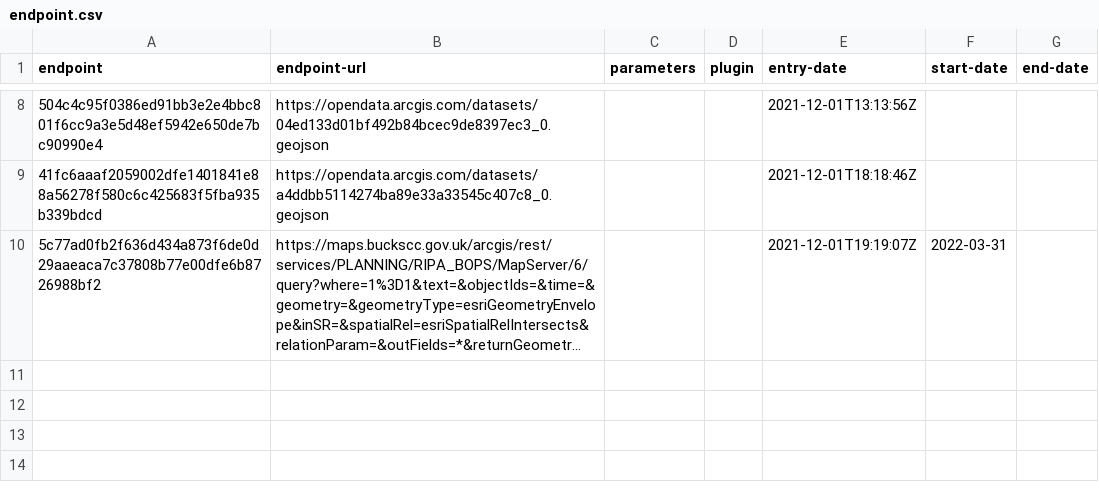
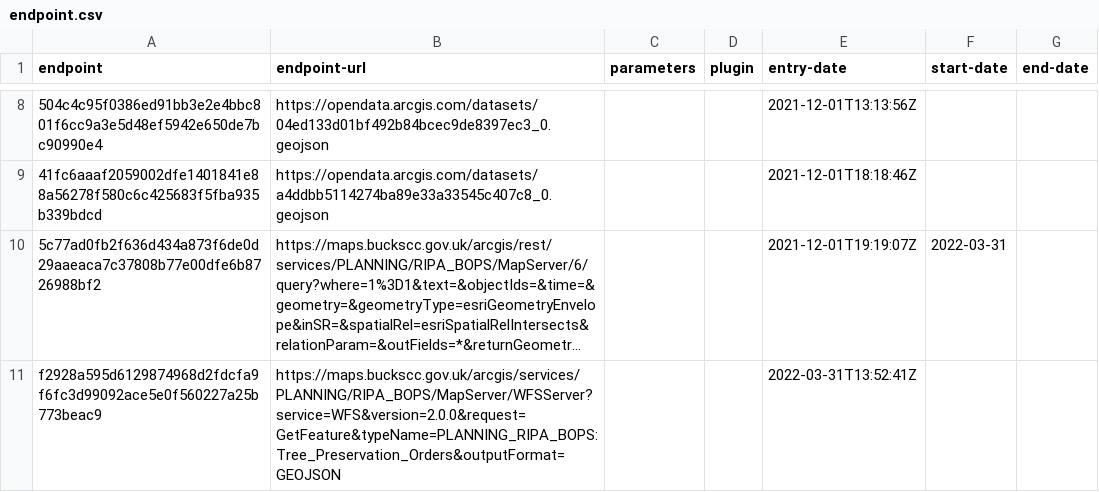
Before and after one commit to digital-land/tree-preservation-order-collection, a CSV file: collection/endpoint.csv, drawn as a sheet; only a part is shown, gaps mark what is left out; long unchanged cells end in …; the diff names each change by its address in the sheet, - before the commit and + after, or states it on an @@ line.

Commit message:
Added Bucks WFS
Added Bucks WFS

```diff
--- a/collection/endpoint.csv
+++ b/collection/endpoint.csv
+row 11: f2928a595d6129874968d2fdcfa9f6fc3d99092ace5e0f560227a25b773beac9 | https://maps.buckscc.gov.uk/arcgis/services/PLANNING/RIPA_BOPS/MapServer/WFSServer?service=WFS&version=2.0.0&request=GetFeature&typeName=PLANNING_RIPA_BOPS:Tree_Preservation_Orders&outputFormat=GEOJSON |  |  | 2022-03-31T13:52:41Z
```
